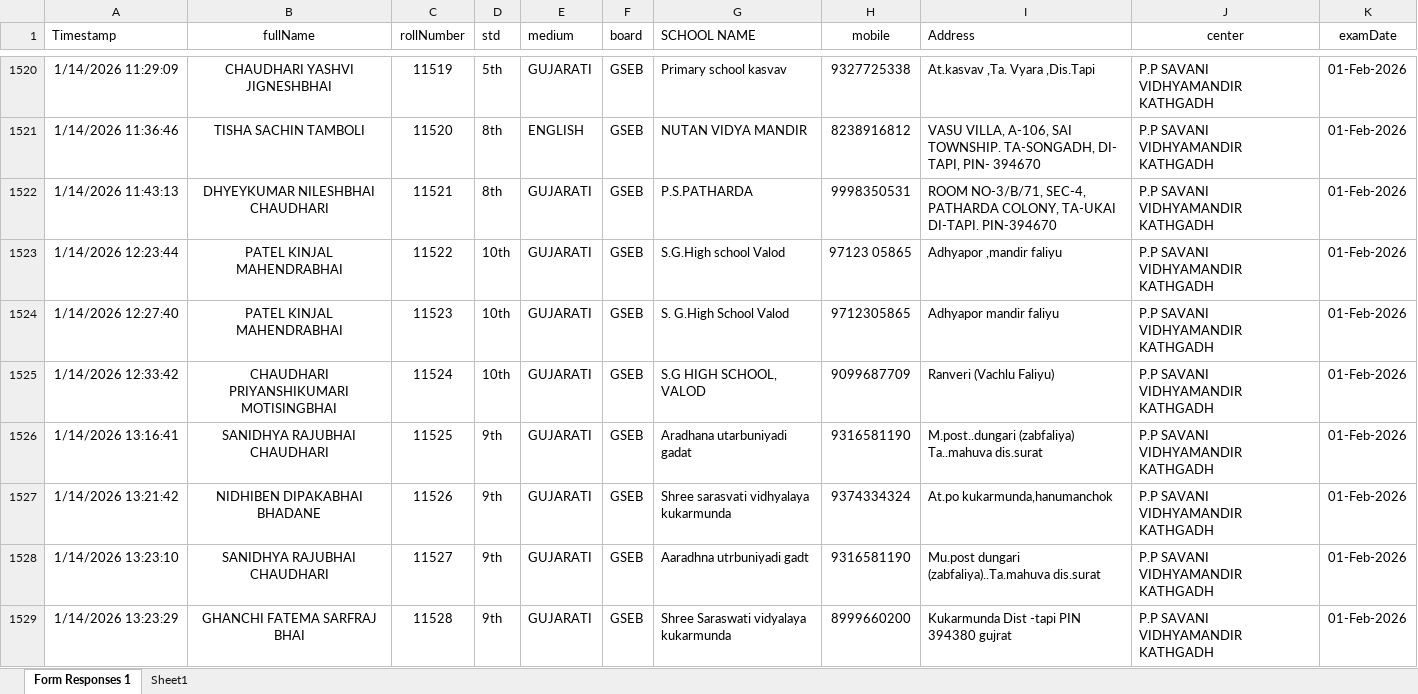
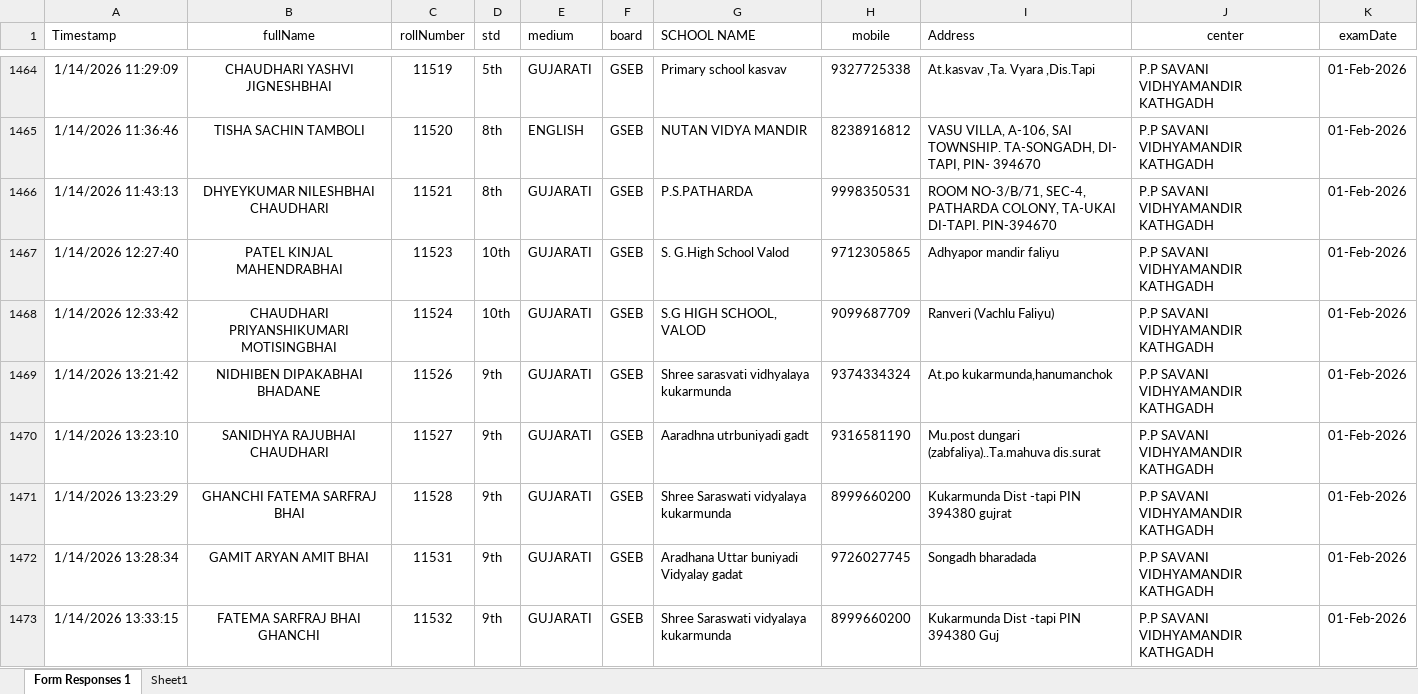
Before and after one commit to harendrasinp/hallticketBackend, an Excel workbook: students.xlsx, sheet Form Responses 1, drawn as a sheet; only a part is shown, gaps mark what is left out; the shorter side is filled out with more unchanged rows; values as stored, in another font and other column widths than the file's, no borders; conditional formats and table styles not drawn; the diff covers the shown part only; the diff names each change by its address in the sheet, - before the commit and + after, or states it on an @@ line.

```diff
--- a/students.xlsx (sheet Form Responses 1)
+++ b/students.xlsx (sheet Form Responses 1)
-row 1523: 1/14/2026 12:23:44 | PATEL KINJAL MAHENDRABHAI | 11522 | 10th | GUJARATI | GSEB | S.G.High school Valod | 97123 05865 | Adhyapor ,mandir faliyu | P.P SAVANI VIDHYAMANDIR KATHGADH | 01-Feb-2026
-row 1526: 1/14/2026 13:16:41 | SANIDHYA RAJUBHAI CHAUDHARI | 11525 | 9th | GUJARATI | GSEB | Aradhana utarbuniyadi gadat | 9316581190 | M.post..dungari (zabfaliya) Ta..mahuva dis.surat | P.P SAVANI VIDHYAMANDIR KATHGADH | 01-Feb-2026
```
Also changed, not shown: 61 removed rows elsewhere in this sheet, 1 other file.
